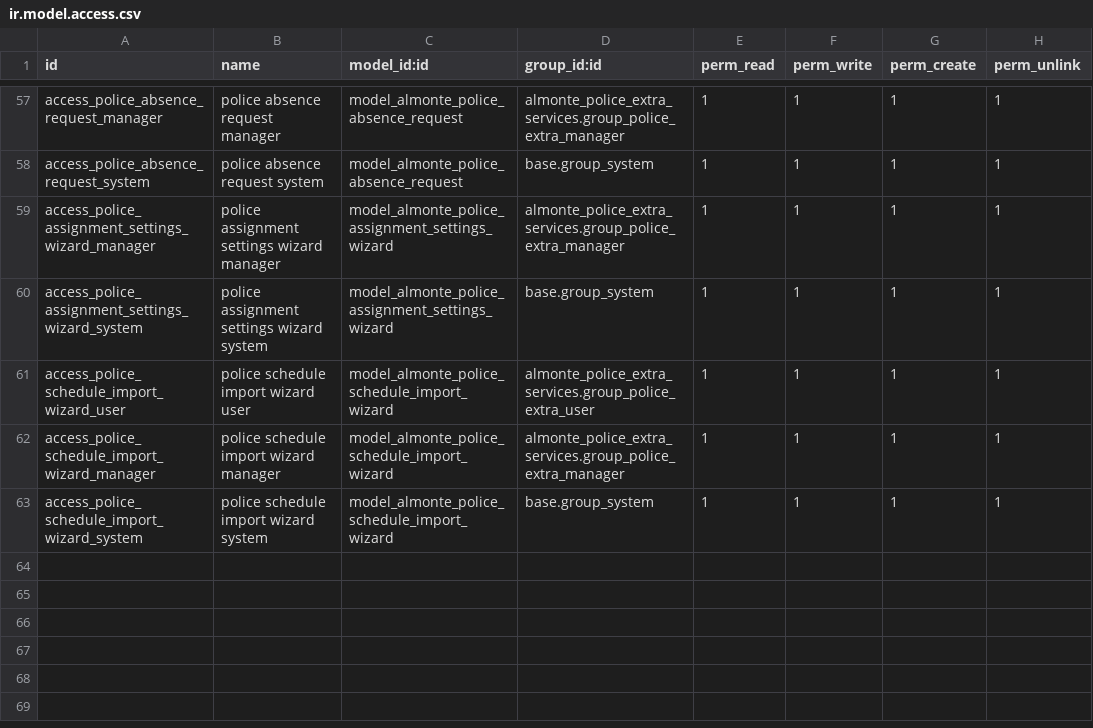
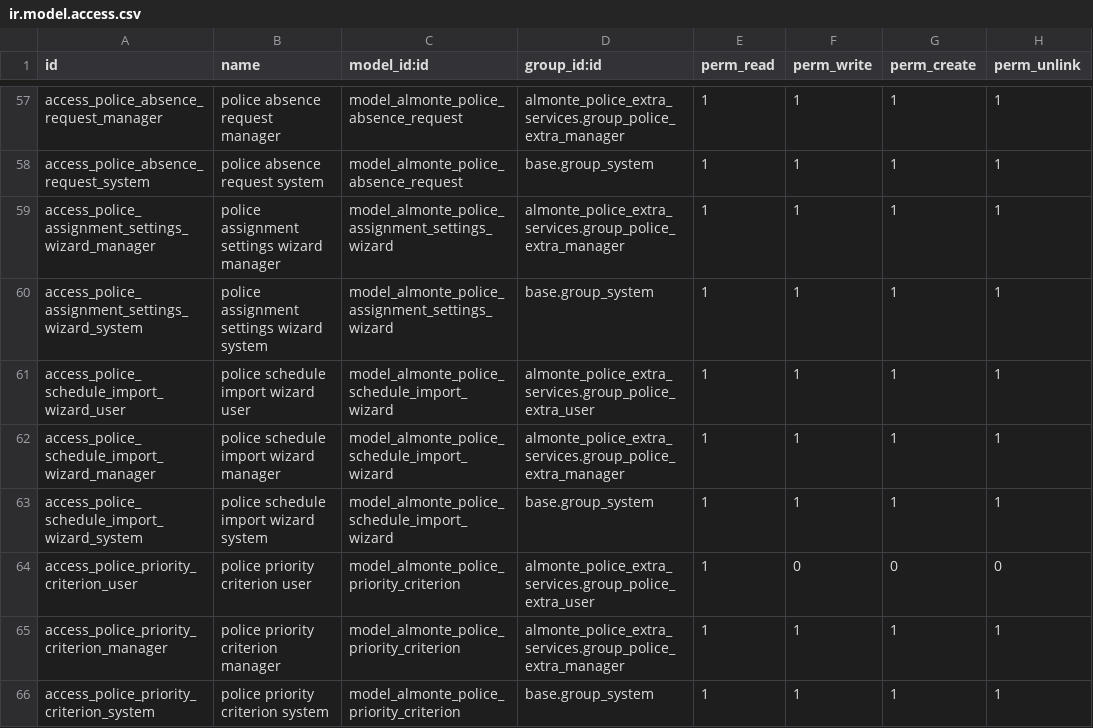
Before and after one commit to xtendoo-corporation/custom-almonte-police, a CSV file: almonte_police_extra_services/security/ir.model.access.csv, drawn as a sheet; only a part is shown, gaps mark what is left out.

```diff
--- a/almonte_police_extra_services/security/ir.model.access.csv
+++ b/almonte_police_extra_services/security/ir.model.access.csv
@@ -63 +63,4 @@ access_police_schedule_import_wizard_manager,police schedule import wizard manag
 access_police_schedule_import_wizard_system,police schedule import wizard system,model_almonte_police_schedule_import_wizard,base.group_system,1,1,1,1
+access_police_priority_criterion_user,police priority criterion user,model_almonte_police_priority_criterion,almonte_police_extra_services.group_police_extra_user,1,0,0,0
+access_police_priority_criterion_manager,police priority criterion manager,model_almonte_police_priority_criterion,almonte_police_extra_services.group_police_extra_manager,1,1,1,1
+access_police_priority_criterion_system,police priority criterion system,model_almonte_police_priority_criterion,base.group_system,1,1,1,1
```
Also changed, not shown: 13 other files.
